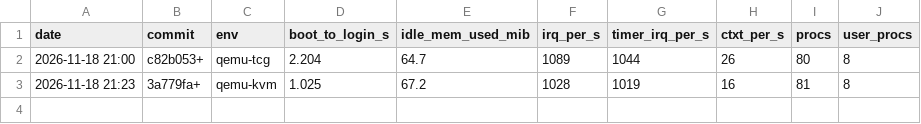
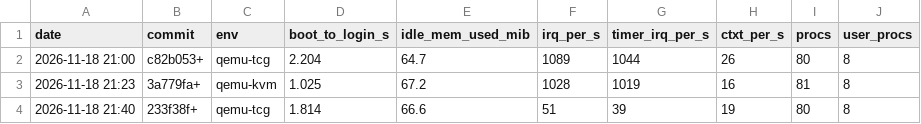
Before and after one commit to goseahawk/diboudit, a CSV file: metrics/history.csv, drawn as a sheet.

```diff
--- a/metrics/history.csv
+++ b/metrics/history.csv
@@ -3 +3,2 @@ date,commit,env,boot_to_login_s,idle_mem_used_mib,irq_per_s,timer_irq_per_s,ctxt
 2026-11-18 21:23,3a779fa+,qemu-kvm,1.025,67.2,1028,1019,16,81,8
+2026-11-18 21:40,233f38f+,qemu-tcg,1.814,66.6,51,39,19,80,8
```
Also changed, not shown: 2 other files.
